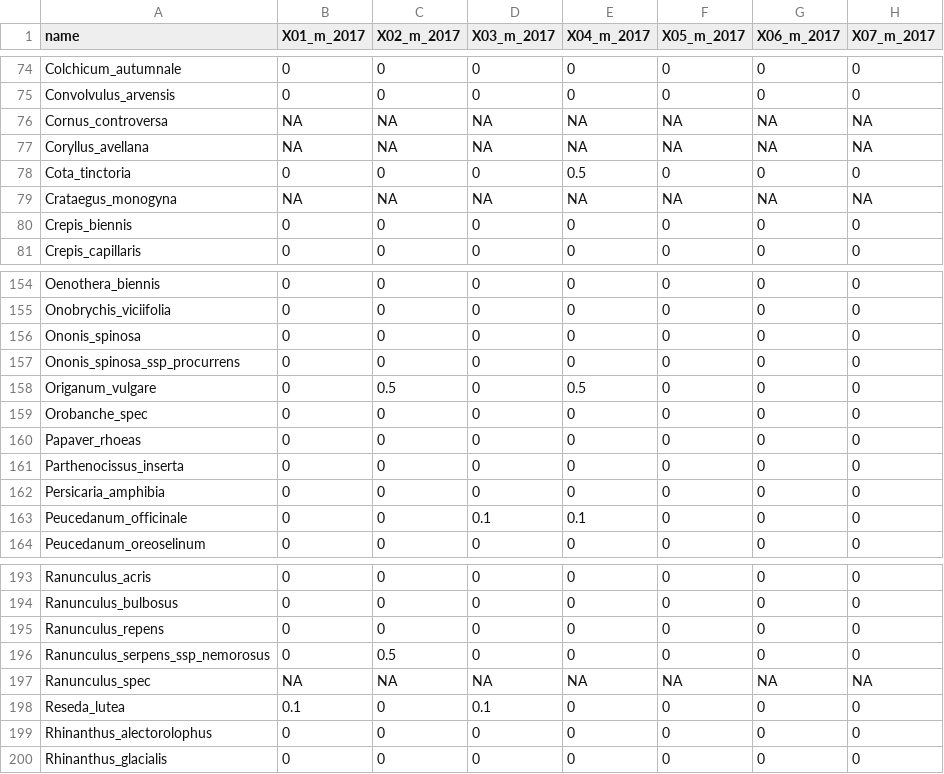
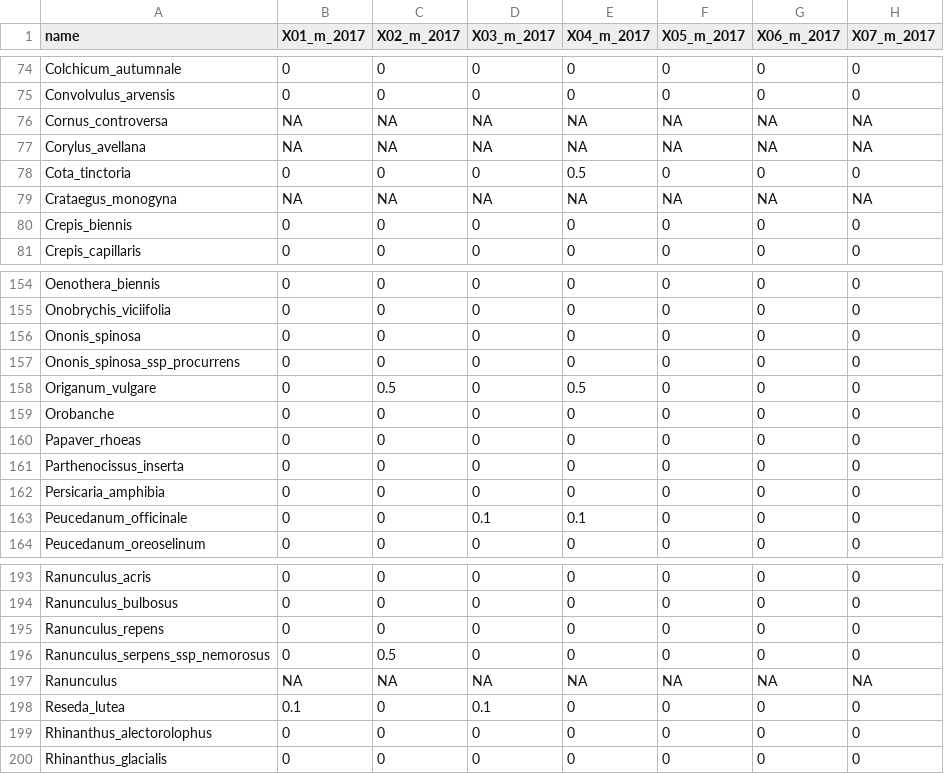
Before and after one commit to markus1bauer/2022_danube_dike_survey, a CSV file: data/raw/data_raw_species.csv, drawn as a sheet; only a part is shown, gaps mark what is left out; the diff names each change by its address in the sheet, - before the commit and + after, or states it on an @@ line.

Commit message:
Rename species names

```diff
--- a/data/raw/data_raw_species.csv
+++ b/data/raw/data_raw_species.csv
-A77 (name): Coryllus_avellana
+A77 (name): Corylus_avellana
-A159 (name): Orobanche_spec
+A159 (name): Orobanche
-A197 (name): Ranunculus_spec
+A197 (name): Ranunculus
```
Also changed, not shown: data/raw/data_raw_traits.csv, 1 other file.
